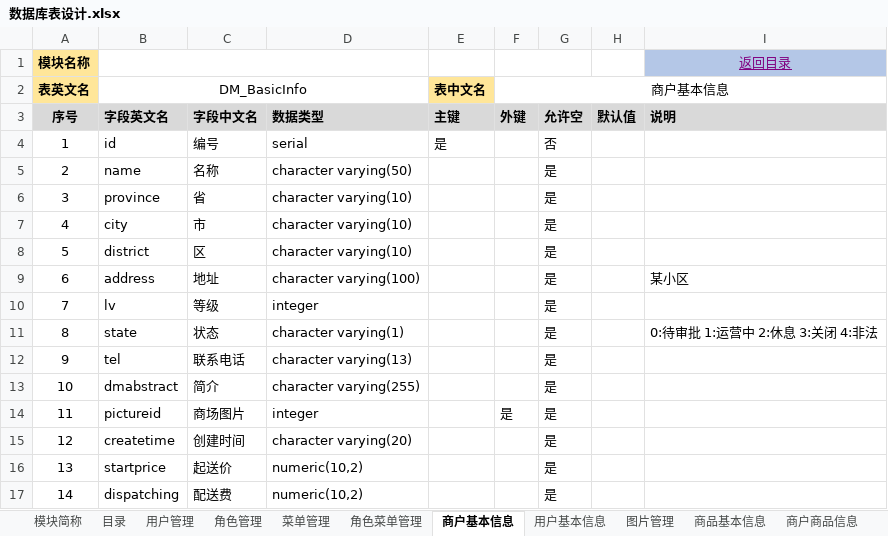
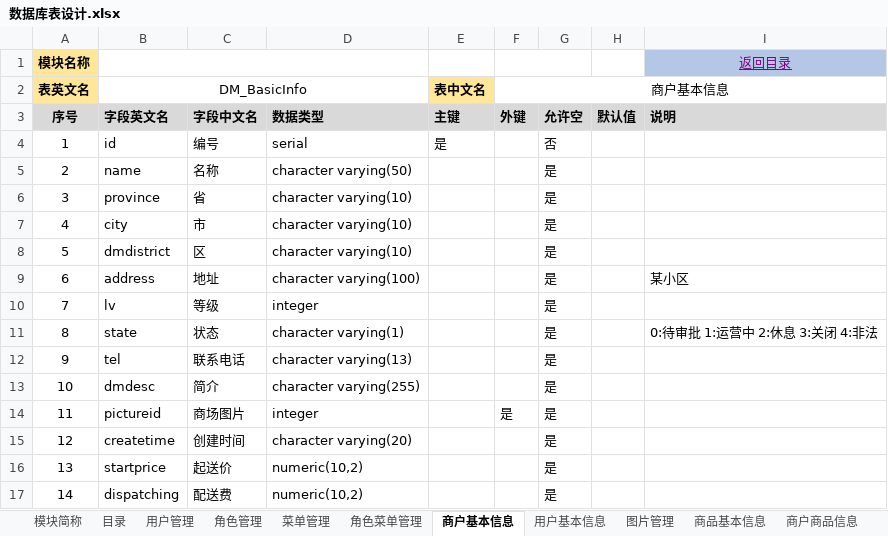
Before and after one commit to muzeyc/DocumentManage, an Excel workbook: 超速购互联网小卖部项目/DB设计/数据库表设计.xlsx, sheet 商户基本信息, drawn as a sheet; values as stored, in another font and other column widths than the file's, no borders; the diff names each change by its address in the sheet, - before the commit and + after, or states it on an @@ line.

```diff
--- a/超速购互联网小卖部项目/DB设计/数据库表设计.xlsx (sheet 商户基本信息)
+++ b/超速购互联网小卖部项目/DB设计/数据库表设计.xlsx (sheet 商户基本信息)
-B8 (DM_BasicInfo): district
+B8 (DM_BasicInfo): dmdistrict
-B13 (DM_BasicInfo): dmabstract
+B13 (DM_BasicInfo): dmdesc
```
Also changed, not shown: 超速购互联网小卖部项目/DB设计/建表工具-Postgre.xlsm, 1 other file.
